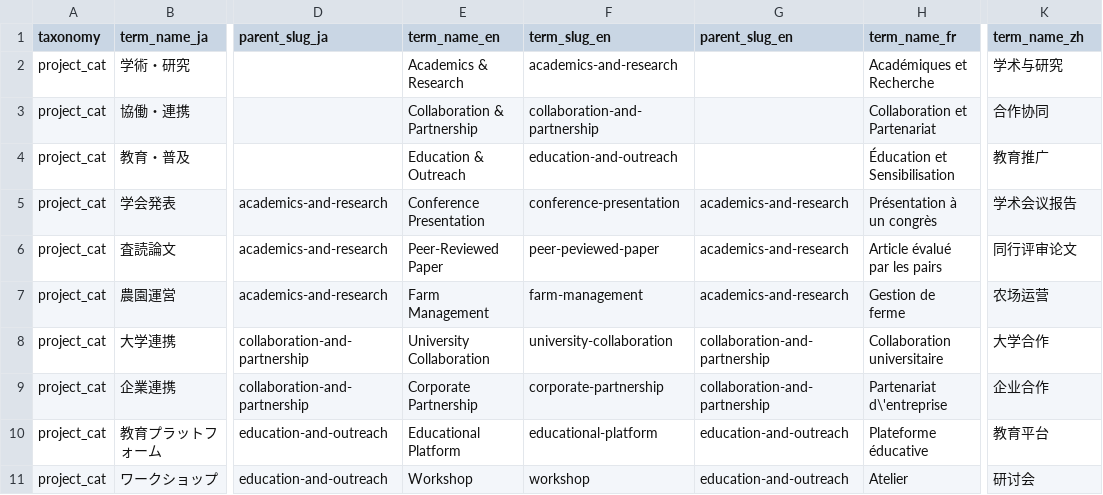
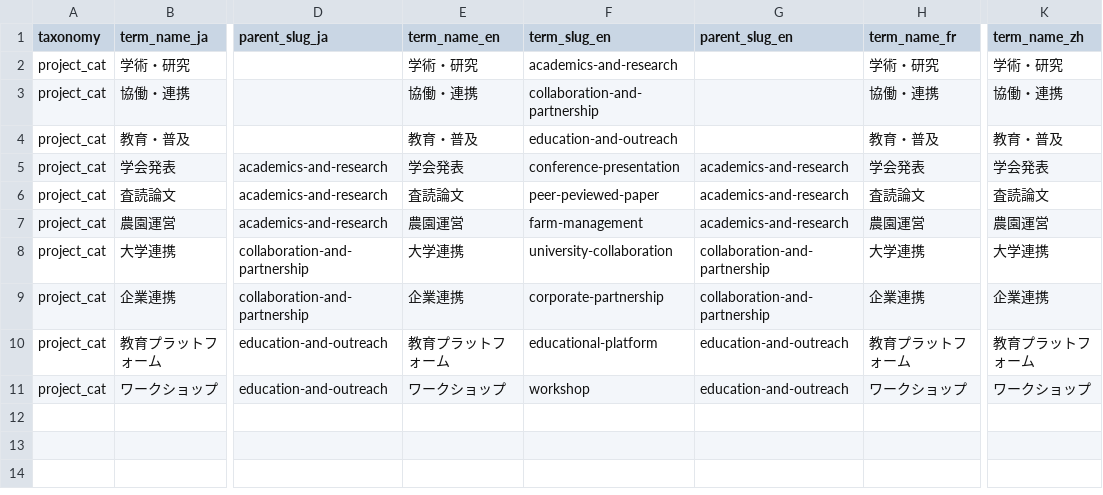
Before and after one commit to kazunorimiura/synecoculture-migrations, a CSV file: _project_cat_terms.csv, drawn as a sheet; only a part is shown, gaps mark what is left out; the diff names each change by its address in the sheet, - before the commit and + after, or states it on an @@ line.

```diff
--- a/_project_cat_terms.csv
+++ b/_project_cat_terms.csv
-E2 (term_name_en): Academics & Research
+E2 (term_name_en): 学術・研究
-H2 (term_name_fr): Académiques et Recherche
+H2 (term_name_fr): 学術・研究
-K2 (term_name_zh): 学术与研究
+K2 (term_name_zh): 学術・研究
-E3 (term_name_en): Collaboration & Partnership
+E3 (term_name_en): 協働・連携
-H3 (term_name_fr): Collaboration et Partenariat
+H3 (term_name_fr): 協働・連携
-K3 (term_name_zh): 合作协同
+K3 (term_name_zh): 協働・連携
-E4 (term_name_en): Education & Outreach
+E4 (term_name_en): 教育・普及
-H4 (term_name_fr): Éducation et Sensibilisation
+H4 (term_name_fr): 教育・普及
-K4 (term_name_zh): 教育推广
+K4 (term_name_zh): 教育・普及
-E5 (term_name_en): Conference Presentation
+E5 (term_name_en): 学会発表
-H5 (term_name_fr): Présentation à un congrès
+H5 (term_name_fr): 学会発表
-K5 (term_name_zh): 学术会议报告
+K5 (term_name_zh): 学会発表
-E6 (term_name_en): Peer-Reviewed Paper
+E6 (term_name_en): 査読論文
-H6 (term_name_fr): Article évalué par les pairs
+H6 (term_name_fr): 査読論文
-K6 (term_name_zh): 同行评审论文
+K6 (term_name_zh): 査読論文
-E7 (term_name_en): Farm Management
+E7 (term_name_en): 農園運営
-H7 (term_name_fr): Gestion de ferme
+H7 (term_name_fr): 農園運営
-K7 (term_name_zh): 农场运营
+K7 (term_name_zh): 農園運営
-E8 (term_name_en): University Collaboration
+E8 (term_name_en): 大学連携
-H8 (term_name_fr): Collaboration universitaire
+H8 (term_name_fr): 大学連携
-K8 (term_name_zh): 大学合作
+K8 (term_name_zh): 大学連携
-E9 (term_name_en): Corporate Partnership
+E9 (term_name_en): 企業連携
-H9 (term_name_fr): Partenariat d\'entreprise
+H9 (term_name_fr): 企業連携
-K9 (term_name_zh): 企业合作
+K9 (term_name_zh): 企業連携
-E10 (term_name_en): Educational Platform
+E10 (term_name_en): 教育プラットフォーム
-H10 (term_name_fr): Plateforme éducative
+H10 (term_name_fr): 教育プラットフォーム
-K10 (term_name_zh): 教育平台
+K10 (term_name_zh): 教育プラットフォーム
-E11 (term_name_en): Workshop
+E11 (term_name_en): ワークショップ
-H11 (term_name_fr): Atelier
+H11 (term_name_fr): ワークショップ
-K11 (term_name_zh): 研讨会
+K11 (term_name_zh): ワークショップ
```
Also changed, not shown: _area_terms.csv, _category_terms.csv, 5 other files.
